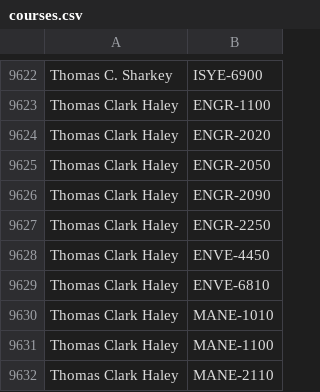
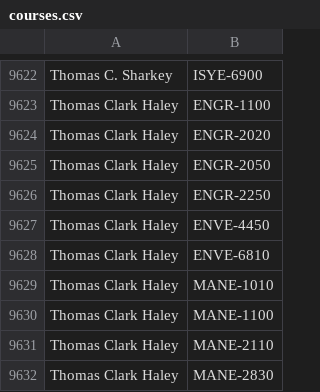
Before and after one commit to quatalog/data, a CSV file: courses.csv, drawn as a sheet; only a part is shown, gaps mark what is left out; the shorter side is filled out with more unchanged rows.

Commit message:
Tue Aug 26 19:24:25 UTC 2025

```diff
--- a/courses.csv
+++ b/courses.csv
@@ -9625,3 +9625,2 @@
 "Thomas Clark Haley","ENGR-2050"
-"Thomas Clark Haley","ENGR-2090"
 "Thomas Clark Haley","ENGR-2250"
```
